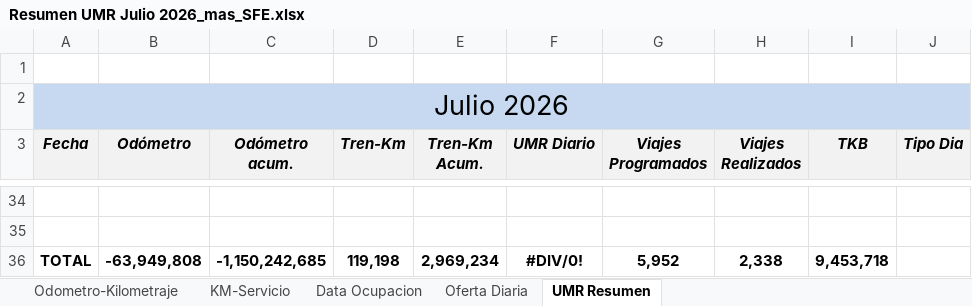
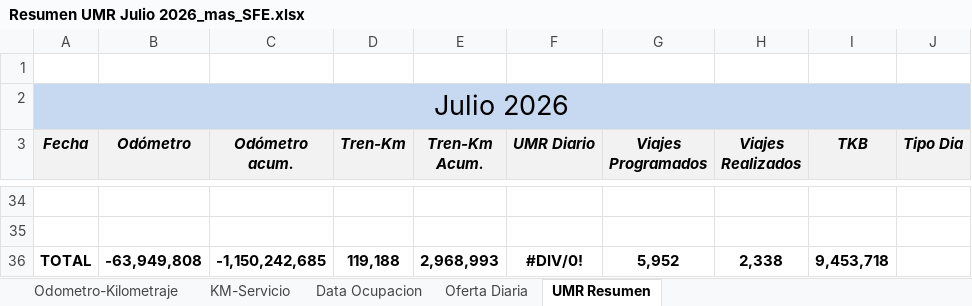
Before and after one commit to antoniorra1983-ops/Datos-Operacionales, an Excel workbook: data/umr/Resumen UMR Julio 2026_mas_SFE.xlsx, sheet UMR Resumen, drawn as a sheet; only a part is shown, gaps mark what is left out; values as stored, in another font and other column widths than the file's, no borders; the diff covers the shown part only; the diff names each change by its address in the sheet, - before the commit and + after, or states it on an @@ line.

```diff
--- a/data/umr/Resumen UMR Julio 2026_mas_SFE.xlsx (sheet UMR Resumen)
+++ b/data/umr/Resumen UMR Julio 2026_mas_SFE.xlsx (sheet UMR Resumen)
-D36 (Tren-Km): 119,198
+D36 (Tren-Km): 119,188
-E36 (Tren-Km Acum.): 2,969,234
+E36 (Tren-Km Acum.): 2,968,993
```
Also changed, not shown: 26 edited cells elsewhere in this sheet, sheet KM-Servicio.
